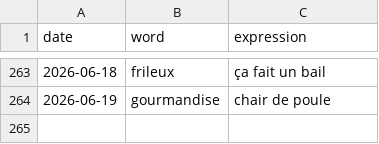
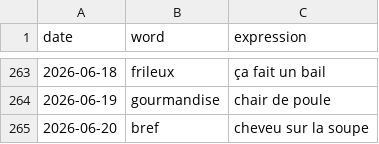
Before and after one commit to StaubOliver/wow, a CSV file: past_fr.csv, drawn as a sheet; only a part is shown, gaps mark what is left out.

```diff
--- a/past_fr.csv
+++ b/past_fr.csv
@@ -264 +264,2 @@ date;word;expression
 2026-06-19;gourmandise;chair de poule
+2026-06-20;bref;cheveu sur la soupe
```
Also changed, not shown: past.csv, 2 other files.
